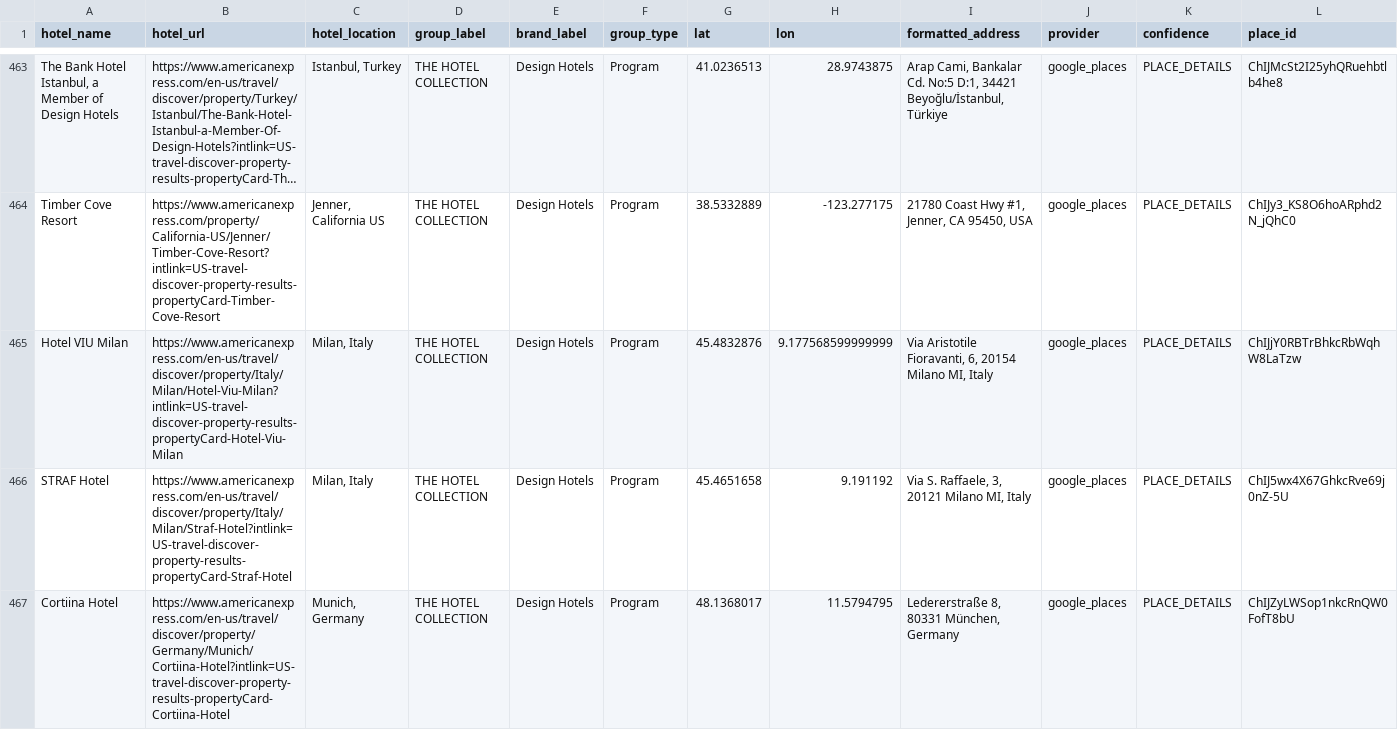
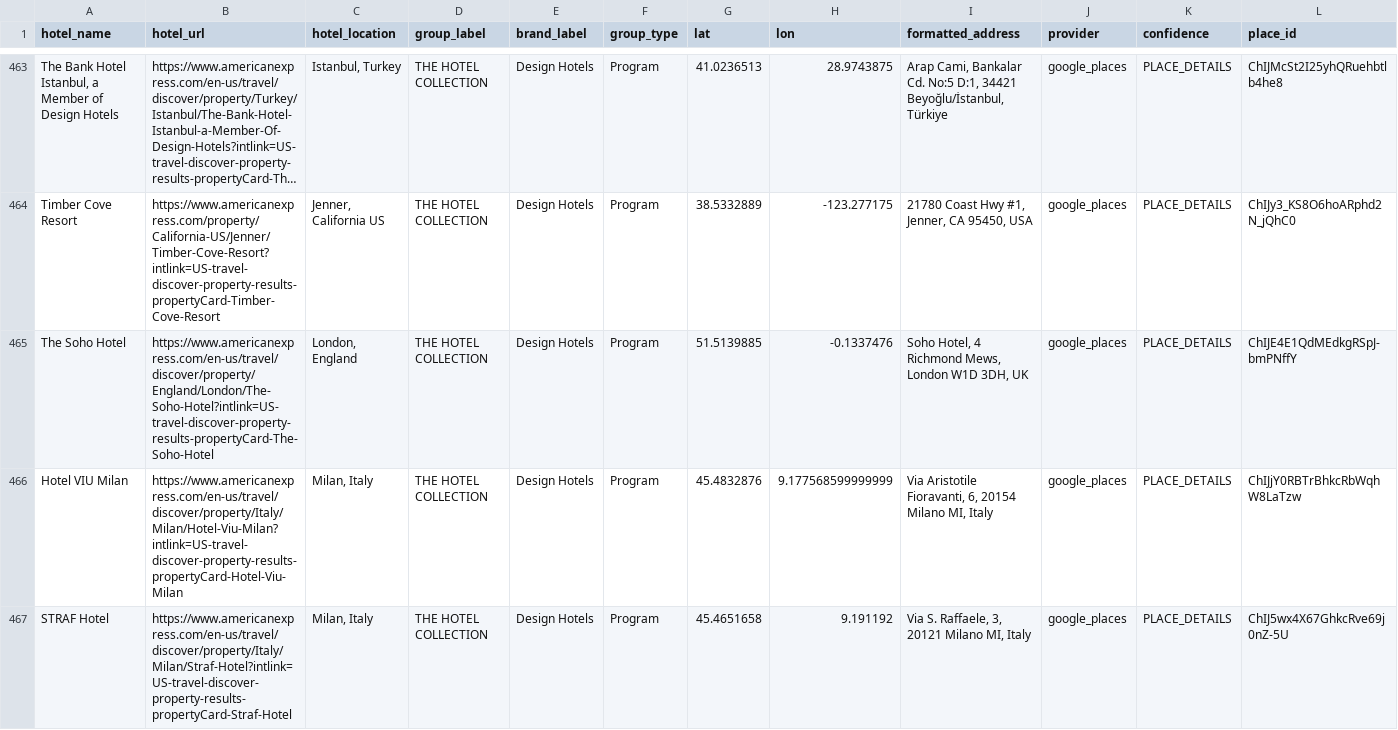
Before and after one commit to ZhengQ2/amex-hotel-credits, a CSV file: cache/thc_hotels_geocoded_google.csv, drawn as a sheet; only a part is shown, gaps mark what is left out; the shorter side is filled out with more unchanged rows; long unchanged cells end in …; rows hold the shown columns only; the diff names each change by its address in the sheet, - before the commit and + after, or states it on an @@ line.

```diff
--- a/cache/thc_hotels_geocoded_google.csv
+++ b/cache/thc_hotels_geocoded_google.csv
+row 465: The Soho Hotel | https://www.americanexpress.com/en-us/travel/discover/property/England/London/The-Soho-Hotel?intlink=US-travel-discover-property-results-propertyCard-The-Soho-Hotel | London, England | THE HOTEL COLLECTION | Design Hotels | Program | 51.5139885 | -0.1337476 | Soho Hotel, 4 Richmond Mews, London W1D 3DH, UK | google_places | PLACE_DETAILS | ChIJE4E1QdMEdkgRSpJ-bmPNffY
```
Also changed, not shown: cache/fhr_hotels_geocoded_google.csv, 1 other file.
